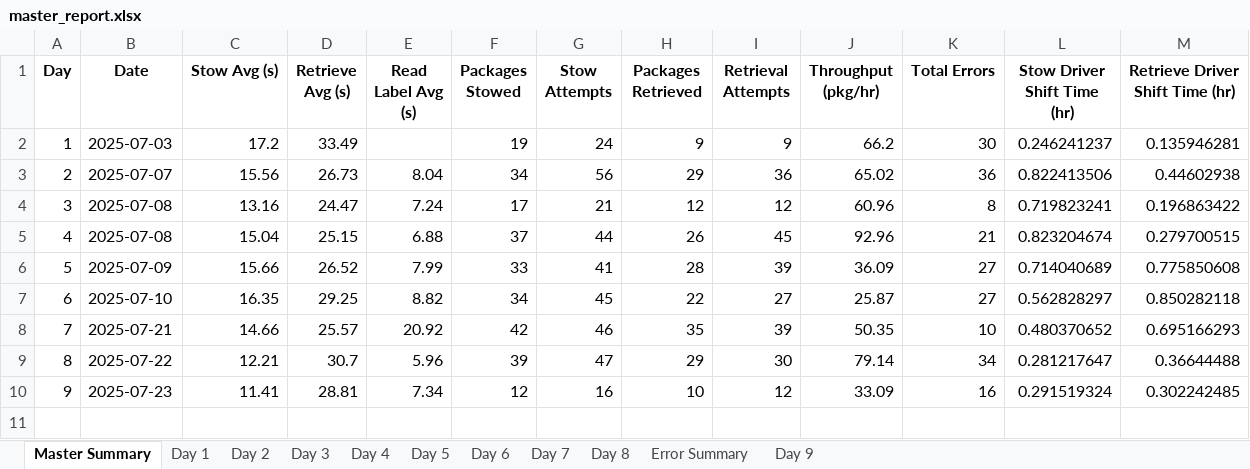
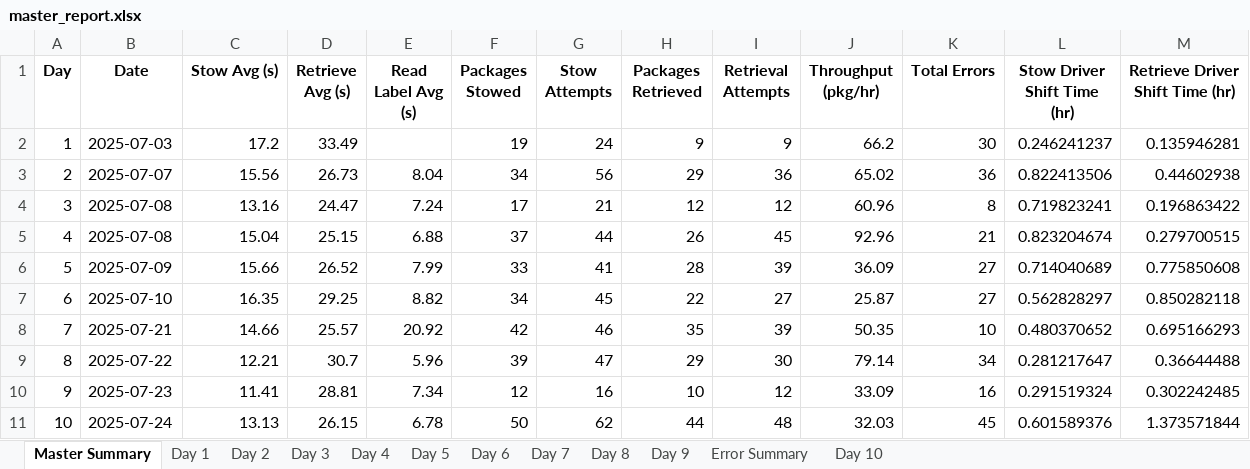
Before and after one commit to scramer27/cargo-dashboard-v2, an Excel workbook: master_report.xlsx, sheet Master Summary, drawn as a sheet; values as stored, in another font and other column widths than the file's, no borders; charts and pictures not drawn; the diff names each change by its address in the sheet, - before the commit and + after, or states it on an @@ line.

```diff
--- a/master_report.xlsx (sheet Master Summary)
+++ b/master_report.xlsx (sheet Master Summary)
+sheet tab: Day 10
@@ sheet tab order changed: Master Summary | Day 1 | Day 2 | Day 3 | Day 4 | Day 5 | Day 6 | Day 7 | Day 8 | Day 9 | Error Summary | Day 10 @@
+row 11: 10 | 2025-07-24 | 13.13 | 26.15 | 6.78 | 50 | 62 | 44 | 48 | 32.03 | 45 | 0.601589376 | 1.373571844
```
Also changed, not shown: sheet Day 9, sheet Error Summary, charts or pictures, 2 other files.
